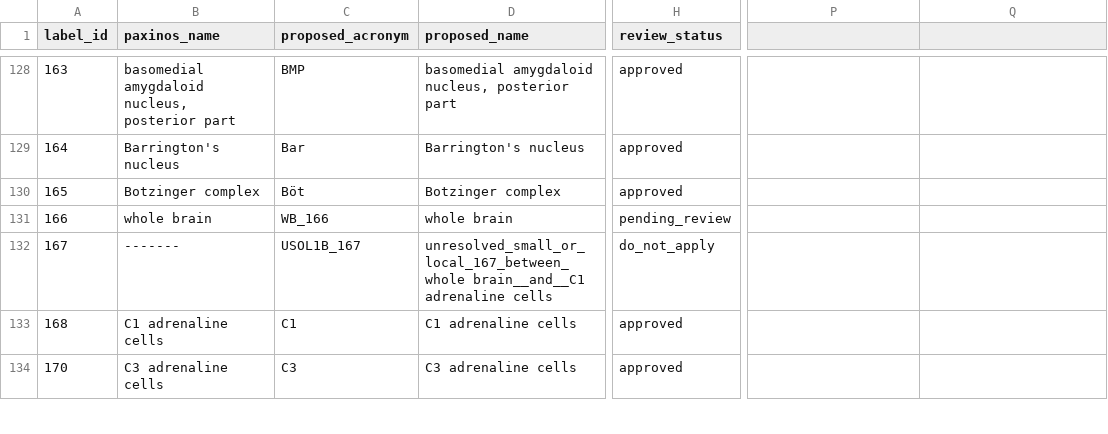
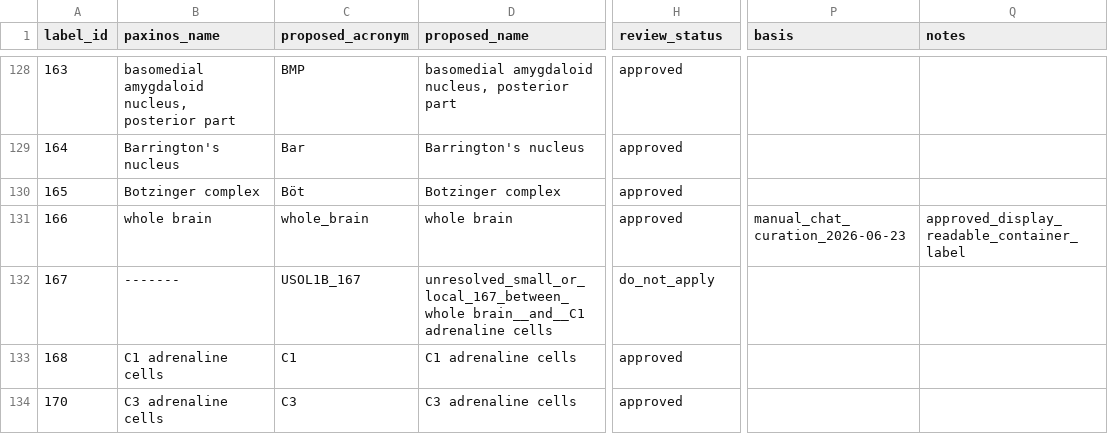
Before and after one commit to Dominik-Fritz/rat-paxinos-brainglobe-builder, a CSV file: resources/label_curation/Paxinos_Watson_Labels_Acronyms_with_basis.csv, drawn as a sheet; only a part is shown, gaps mark what is left out; the diff covers the shown part only; the diff names each change by its address in the sheet, - before the commit and + after, or states it on an @@ line.

Commit message:
Apply finalized curated Paxinos acronyms during builder install
- Integrate curated Paxinos/Watson acronym application into the stable LabelAtlas build workflow.
- Add apply_curated_acronym_resource.py to update generated and installed structures.json metadata after native BrainGlobe installation.
- Require the installed .brainglobe structures.json target so clean builds cannot silently skip acronym application.
- Finalize the curated label resource with 895 approved labels and 82 do_not_apply labels.
- Resolve all pending_review labels and document special readable/display labels for QuPath and ABBA exports.
- Add curated names for ambiguous vestibular duplicate-source labels after geometry and ABBA visual inspection:
  - 511: MVN, medial vestibular nucleus, main part
  - 513: MVNc, medial vestibular nucleus, caudal subpart
  - 834: SVNc, superior vestibular nucleus, caudal part
  - 835: SVNr, superior vestibular nucleus, rostral part
- Resolve pontine nuclei acronym collision by using Pn while preserving PN for paranigral nucleus of the VTA.
- Keep root label 997 locked as root/root.
- Preserve annotation volumes, reference data, hemispheres, label IDs, and ABBA orientation unchanged.
- Exclude Waxholm/Nissl/reference-channel experiments from this reproducibility fix.

```diff
--- a/resources/label_curation/Paxinos_Watson_Labels_Acronyms_with_basis.csv
+++ b/resources/label_curation/Paxinos_Watson_Labels_Acronyms_with_basis.csv
-P1: (empty)
+P1: basis
-Q1: (empty)
+Q1: notes
-C131 (proposed_acronym): WB_166
+C131 (proposed_acronym): whole_brain
-H131 (review_status): pending_review
+H131 (review_status): approved
-P131 (basis): (empty)
+P131 (basis): manual_chat_curation_2026-06-23
-Q131 (notes): (empty)
+Q131 (notes): approved_display_readable_container_label
```
Also changed, not shown: 136 edited cells elsewhere in this file, 3 other files.
